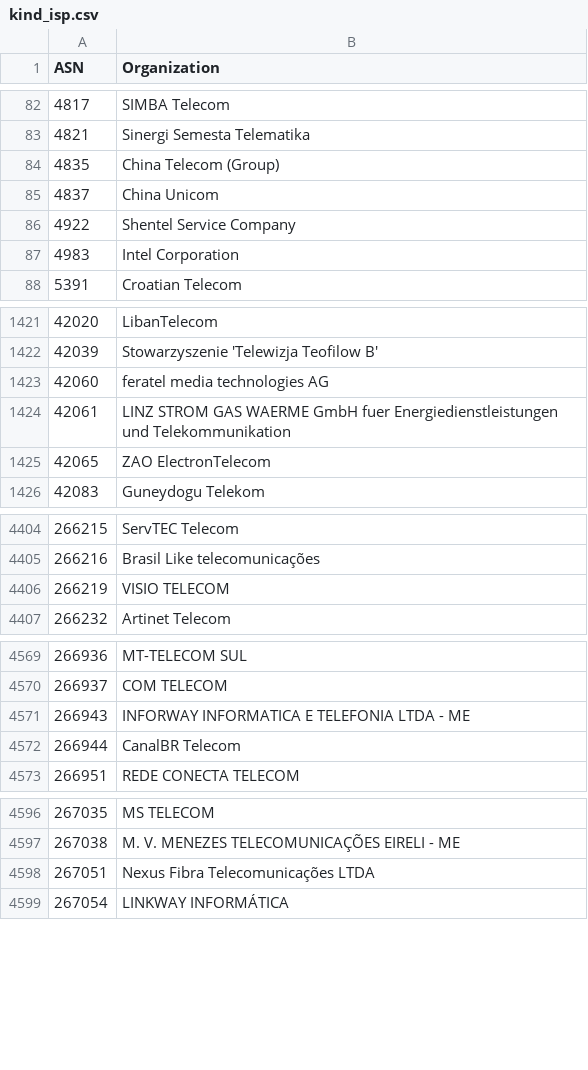
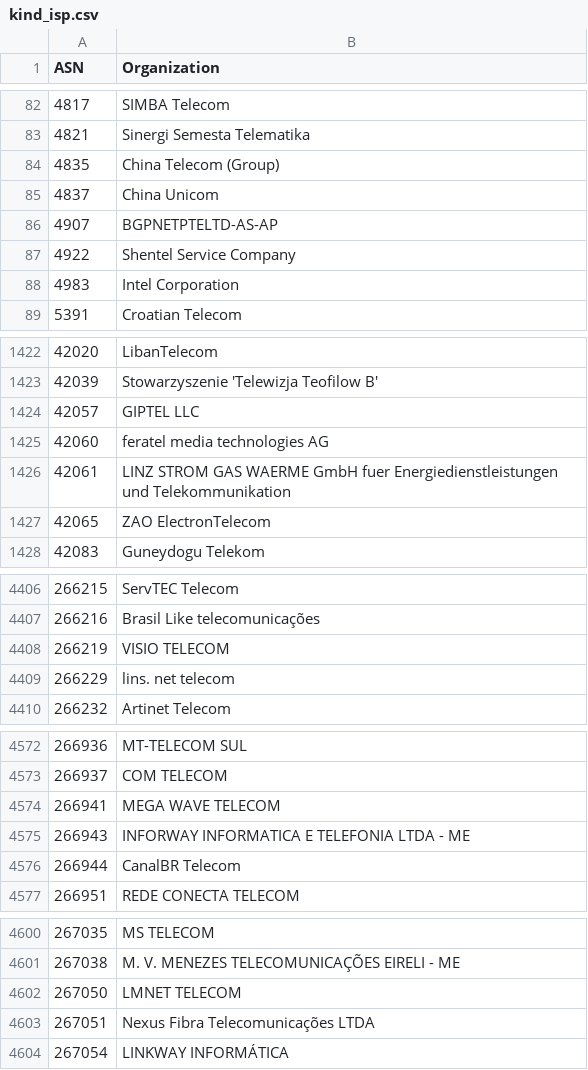
Before and after one commit to O-X-L/risk-db-lists, a CSV file: asn/kind_isp.csv, drawn as a sheet; only a part is shown, gaps mark what is left out; the diff covers the shown part only.

Commit message:
List updates 2026-03-20

```diff
--- a/asn/kind_isp.csv
+++ b/asn/kind_isp.csv
@@ -85,2 +85,3 @@ ASN,Organization
 4837,China Unicom
+4907,BGPNETPTELTD-AS-AP
 4922,Shentel Service Company
@@ -1422,2 +1423,3 @@ ASN,Organization
 42039,Stowarzyszenie 'Telewizja Teofilow B'
+42057,GIPTEL LLC
 42060,feratel media technologies AG
@@ -4406,2 +4408,3 @@ ASN,Organization
 266219,VISIO TELECOM
+266229,lins. net telecom
 266232,Artinet Telecom
@@ -4570,2 +4573,3 @@ ASN,Organization
 266937,COM TELECOM
+266941,MEGA WAVE TELECOM
 266943,INFORWAY INFORMATICA E TELEFONIA LTDA - ME
@@ -4597,2 +4601,3 @@ ASN,Organization
 267038,M. V. MENEZES TELECOMUNICAÇÕES EIRELI - ME
+267050,LMNET TELECOM
 267051,Nexus Fibra Telecomunicações LTDA
```
Also changed, not shown: 4 added rows elsewhere in this file, asn/kind_education.csv, asn/kind_hosting.csv, 43 other files.
